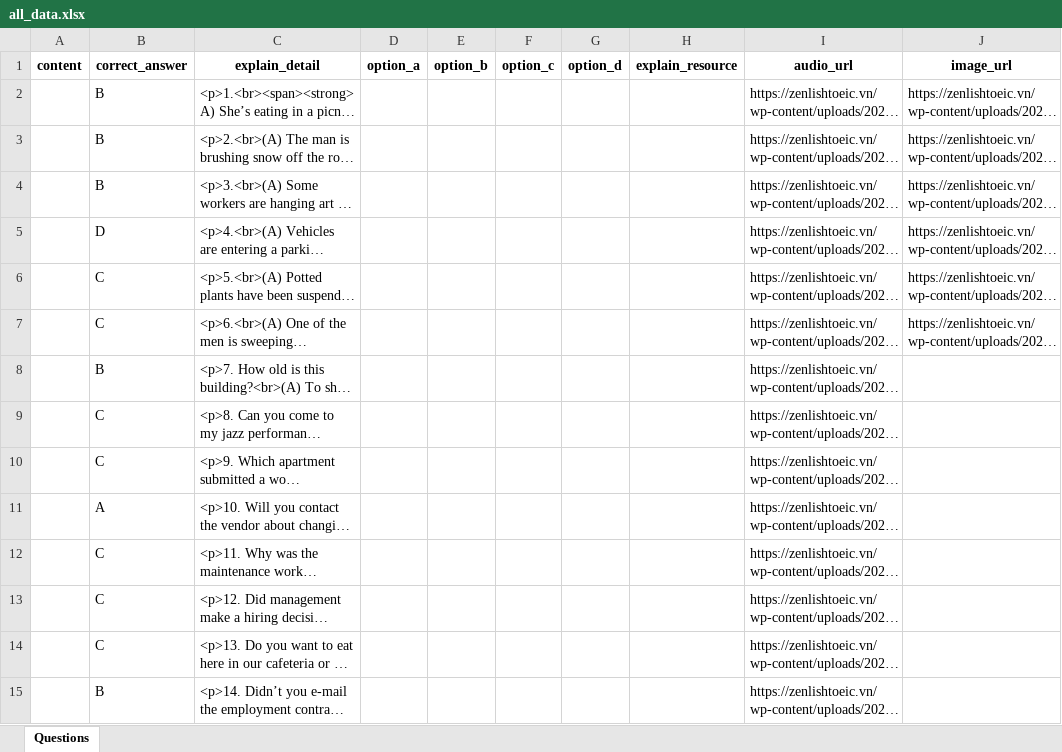
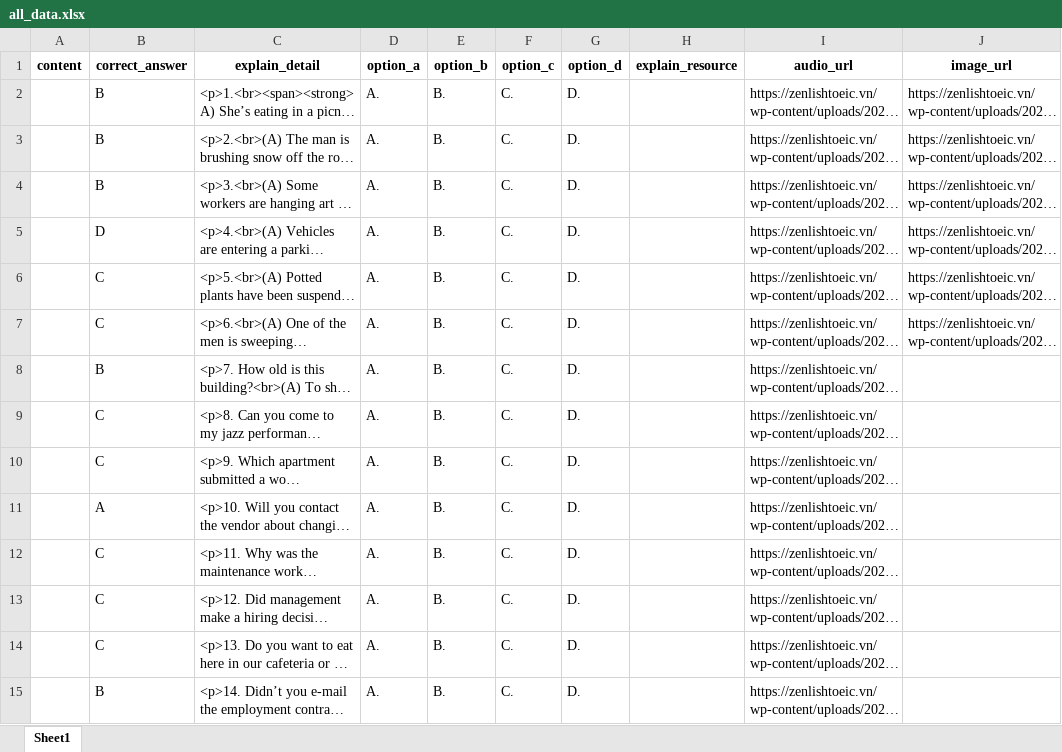
Before and after one commit to tienanhdev1401/StudyToeicWeb, an Excel workbook: client/public/templates/all_data.xlsx, sheet Sheet1, drawn as a sheet; only a part is shown; long unchanged cells end in …; values as stored, in another font and other column widths than the file's, no borders; the diff covers the shown part only; the diff names each change by its address in the sheet, - before the commit and + after, or states it on an @@ line.

```diff
--- a/client/public/templates/all_data.xlsx (sheet Sheet1)
+++ b/client/public/templates/all_data.xlsx (sheet Sheet1)
-sheet tab: Questions
+sheet tab: Sheet1
-D2:D15 (option_a): (empty)
+D2:D15 (option_a): A.
-E2:E15 (option_b): (empty)
+E2:E15 (option_b): B.
-F2:F15 (option_c): (empty)
+F2:F15 (option_c): C.
-G2:G15 (option_d): (empty)
+G2:G15 (option_d): D.
```
Also changed, not shown: 744 edited cells and cell formats elsewhere in this sheet, 9 other files.
